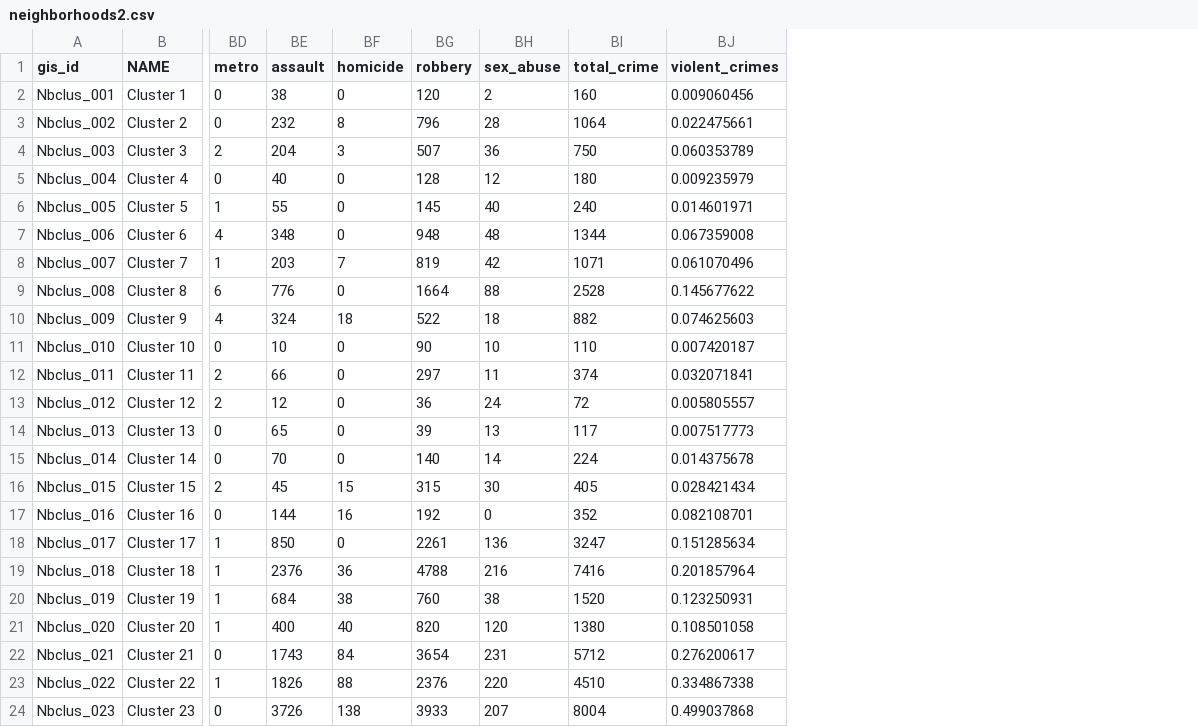
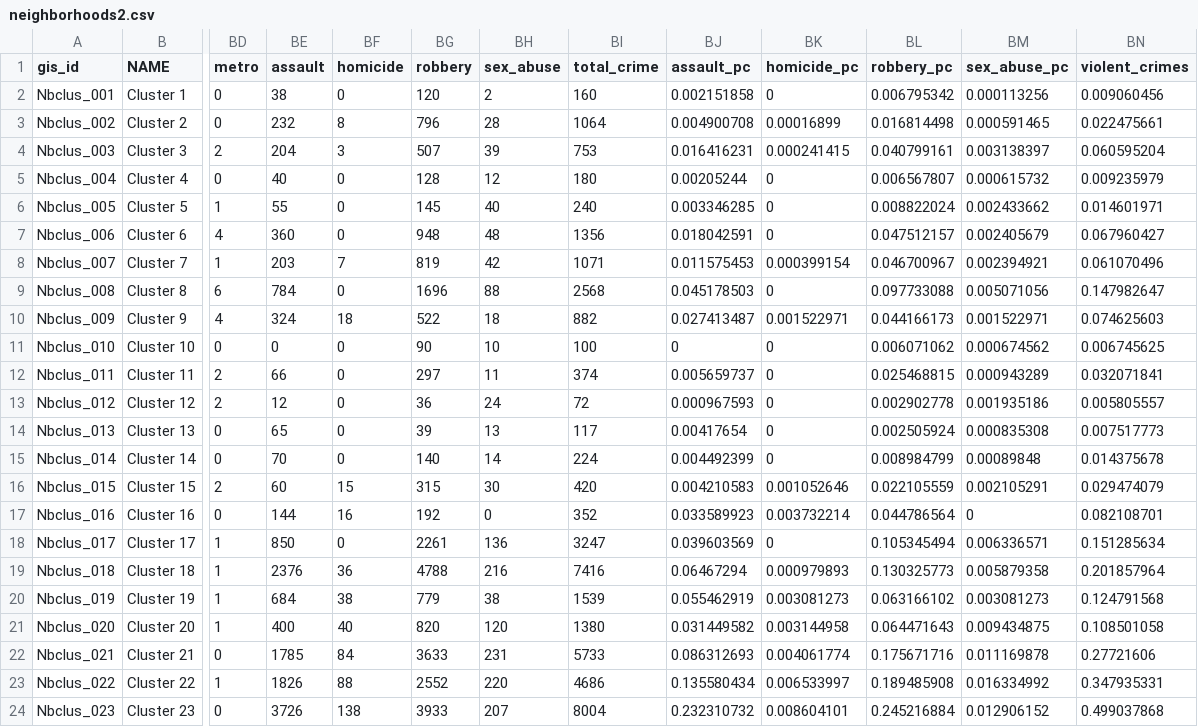
Before and after one commit to DCActionforChildren/dcaction, a CSV file: data/neighborhoods2.csv, drawn as a sheet; only a part is shown, gaps mark what is left out; addresses are those after the commit; the diff covers the shown part only; the diff names each change by its address in the sheet, - before the commit and + after, or states it on an @@ line.

Commit message:
updating crimes data, adding per capita layers, fixes #71

```diff
--- a/data/neighborhoods2.csv
+++ b/data/neighborhoods2.csv
+column BJ (assault_pc), rows 2-24: 0.002151858 | 0.004900708 | 0.016416231 | 0.00205244 | 0.003346285 | 0.018042591 | 0.011575453 | 0.045178503 | 0.027413487 | 0 | 0.005659737 | 0.000967593 | 0.00417654 | 0.004492399 | 0.004210583 | 0.033589923 | 0.039603569 | 0.06467294 | 0.055462919 | 0.031449582 | 0.086312693 | 0.135580434 | 0.232310732
+column BK (homicide_pc), rows 2-24: 0 | 0.00016899 | 0.000241415 | 0 | 0 | 0 | 0.000399154 | 0 | 0.001522971 | 0 | 0 | 0 | 0 | 0 | 0.001052646 | 0.003732214 | 0 | 0.000979893 | 0.003081273 | 0.003144958 | 0.004061774 | 0.006533997 | 0.008604101
+column BL (robbery_pc), rows 2-24: 0.006795342 | 0.016814498 | 0.040799161 | 0.006567807 | 0.008822024 | 0.047512157 | 0.046700967 | 0.097733088 | 0.044166173 | 0.006071062 | 0.025468815 | 0.002902778 | 0.002505924 | 0.008984799 | 0.022105559 | 0.044786564 | 0.105345494 | 0.130325773 | 0.063166102 | 0.064471643 | 0.175671716 | 0.189485908 | 0.245216884
+column BM (sex_abuse_pc), rows 2-24: 0.000113256 | 0.000591465 | 0.003138397 | 0.000615732 | 0.002433662 | 0.002405679 | 0.002394921 | 0.005071056 | 0.001522971 | 0.000674562 | 0.000943289 | 0.001935186 | 0.000835308 | 0.00089848 | 0.002105291 | 0 | 0.006336571 | 0.005879358 | 0.003081273 | 0.009434875 | 0.011169878 | 0.016334992 | 0.012906152
-BH4 (sex_abuse): 36
+BH4 (sex_abuse): 39
-BI4 (total_crime): 750
+BI4 (total_crime): 753
-BN4 (violent_crimes): 0.060353789
+BN4 (violent_crimes): 0.060595204
-BE7 (assault): 348
+BE7 (assault): 360
-BI7 (total_crime): 1344
+BI7 (total_crime): 1356
-BN7 (violent_crimes): 0.067359008
+BN7 (violent_crimes): 0.067960427
-BE9 (assault): 776
+BE9 (assault): 784
-BG9 (robbery): 1664
+BG9 (robbery): 1696
-BI9 (total_crime): 2528
+BI9 (total_crime): 2568
-BN9 (violent_crimes): 0.145677622
+BN9 (violent_crimes): 0.147982647
-BE11 (assault): 10
+BE11 (assault): 0
-BI11 (total_crime): 110
+BI11 (total_crime): 100
-BN11 (violent_crimes): 0.007420187
+BN11 (violent_crimes): 0.006745625
-BE16 (assault): 45
+BE16 (assault): 60
-BI16 (total_crime): 405
+BI16 (total_crime): 420
-BN16 (violent_crimes): 0.028421434
+BN16 (violent_crimes): 0.029474079
-BG20 (robbery): 760
+BG20 (robbery): 779
-BI20 (total_crime): 1520
+BI20 (total_crime): 1539
-BN20 (violent_crimes): 0.123250931
+BN20 (violent_crimes): 0.124791568
-BE22 (assault): 1743
+BE22 (assault): 1785
-BG22 (robbery): 3654
+BG22 (robbery): 3633
-BI22 (total_crime): 5712
+BI22 (total_crime): 5733
-BN22 (violent_crimes): 0.276200617
+BN22 (violent_crimes): 0.27721606
-BG23 (robbery): 2376
+BG23 (robbery): 2552
-BI23 (total_crime): 4510
+BI23 (total_crime): 4686
-BN23 (violent_crimes): 0.334867338
+BN23 (violent_crimes): 0.347935331
```
Also changed, not shown: 23 edited cells elsewhere in this file, data/source_dummy.csv, 1 other file.
